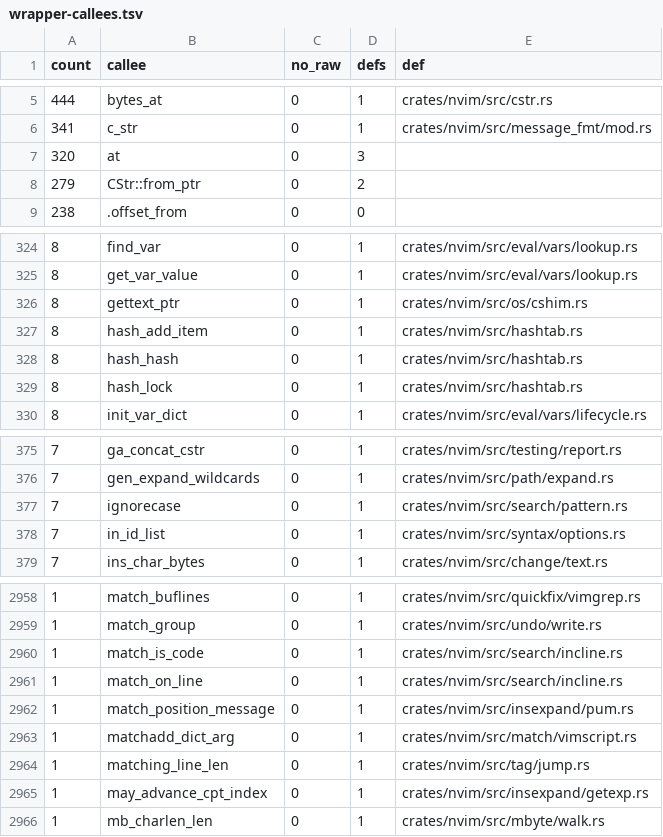
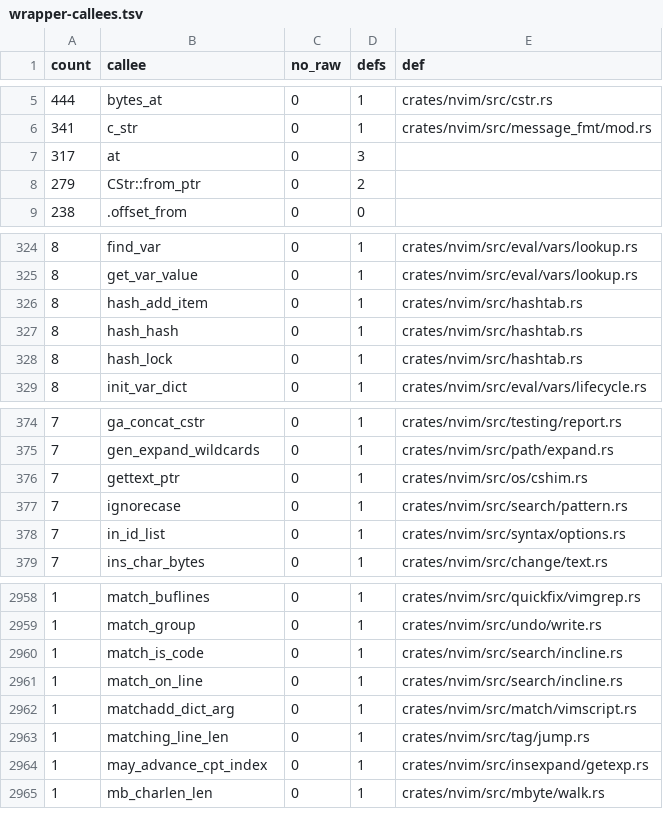
Before and after one commit to PsychoLlama/nvim.rs, a TSV file: metrics/wrapper-callees.tsv, drawn as a sheet; only a part is shown, gaps mark what is left out.

```diff
--- a/metrics/wrapper-callees.tsv
+++ b/metrics/wrapper-callees.tsv
@@ -6,3 +6,3 @@ count	callee	no_raw	defs	def
 341	c_str	0	1	crates/nvim/src/message_fmt/mod.rs
-320	at	0	3	
+317	at	0	3	
 279	CStr::from_ptr	0	2	
@@ -325,3 +325,2 @@ count	callee	no_raw	defs	def
 8	get_var_value	0	1	crates/nvim/src/eval/vars/lookup.rs
-8	gettext_ptr	0	1	crates/nvim/src/os/cshim.rs
 8	hash_add_item	0	1	crates/nvim/src/hashtab.rs
@@ -376,2 +375,3 @@ count	callee	no_raw	defs	def
 7	gen_expand_wildcards	0	1	crates/nvim/src/path/expand.rs
+7	gettext_ptr	0	1	crates/nvim/src/os/cshim.rs
 7	ignorecase	0	1	crates/nvim/src/search/pattern.rs
@@ -2961,3 +2961,2 @@ count	callee	no_raw	defs	def
 1	match_on_line	0	1	crates/nvim/src/search/incline.rs
-1	match_position_message	0	1	crates/nvim/src/insexpand/pum.rs
 1	matchadd_dict_arg	0	1	crates/nvim/src/match/vimscript.rs
```
Also changed, not shown: 14 other files.
